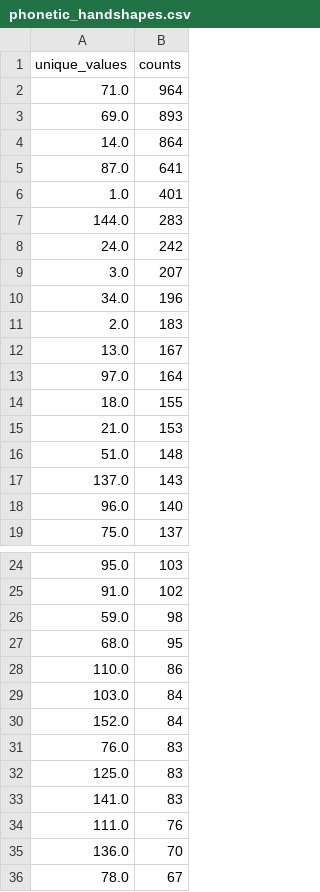
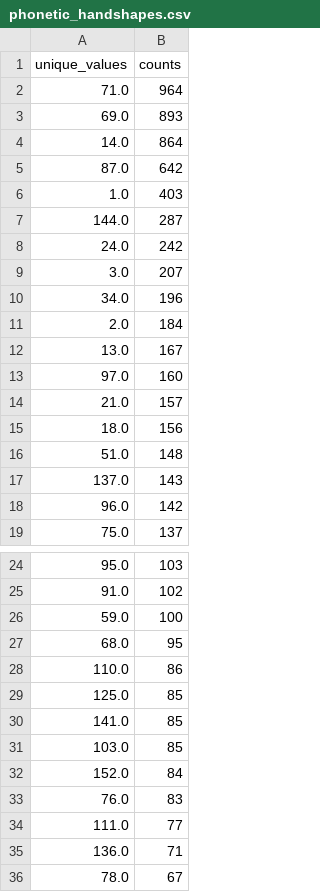
Before and after one commit to Pandaklez/RSL-Phonology, a CSV file: phonetic_handshapes.csv, drawn as a sheet; only a part is shown, gaps mark what is left out; the diff covers the shown part only.

```diff
--- a/phonetic_handshapes.csv
+++ b/phonetic_handshapes.csv
@@ -4,5 +4,5 @@ unique_values,counts
 14.0,864
-87.0,641
-1.0,401
-144.0,283
+87.0,642
+1.0,403
+144.0,287
 24.0,242
@@ -10,10 +10,10 @@ unique_values,counts
 34.0,196
-2.0,183
+2.0,184
 13.0,167
-97.0,164
-18.0,155
-21.0,153
+97.0,160
+21.0,157
+18.0,156
 51.0,148
 137.0,143
-96.0,140
+96.0,142
 75.0,137
@@ -25,12 +25,12 @@ unique_values,counts
 91.0,102
-59.0,98
+59.0,100
 68.0,95
 110.0,86
-103.0,84
+125.0,85
+141.0,85
+103.0,85
 152.0,84
 76.0,83
-125.0,83
-141.0,83
-111.0,76
-136.0,70
+111.0,77
+136.0,71
 78.0,67
```
Also changed, not shown: 13 added rows, 24 removed rows, 14 moved rows and 6 edited cells elsewhere in this file, secondary_hand.csv, 1 other file.
